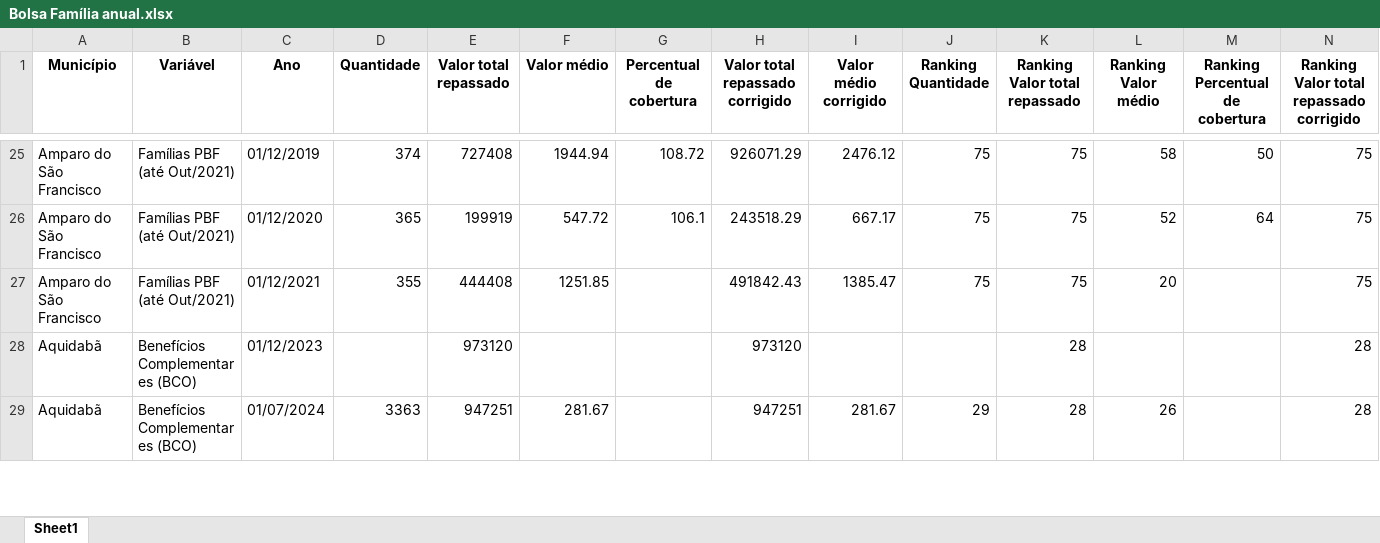
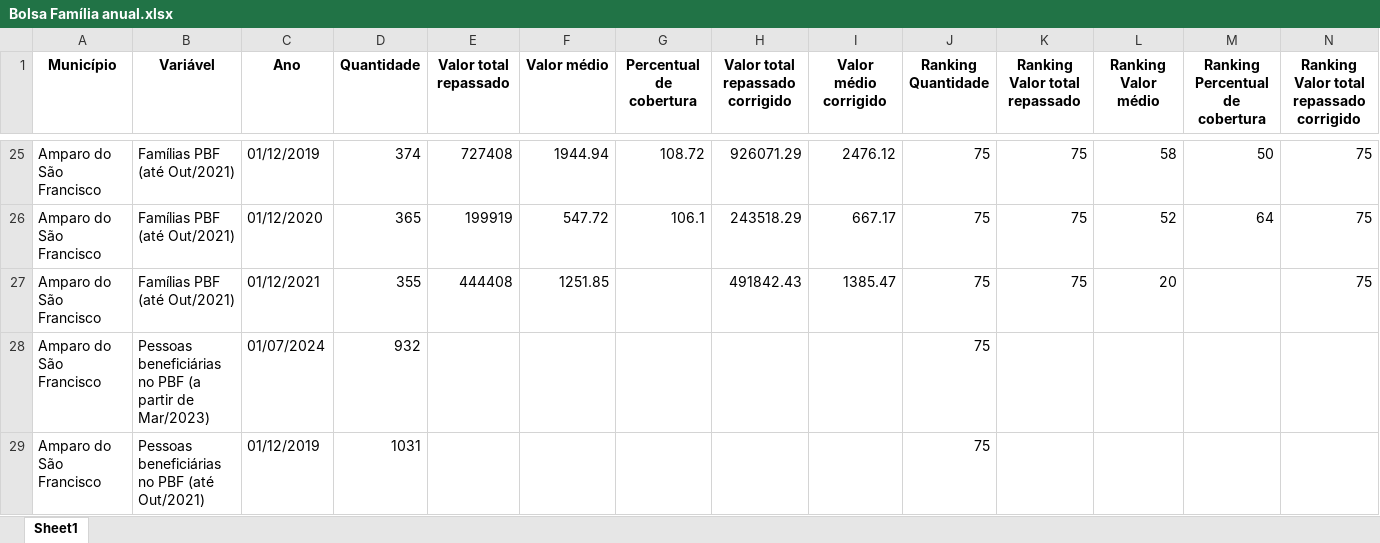
Before and after one commit to anuariosocieconomico/SP8, an Excel workbook: Municípios/Data/Bolsa Família anual.xlsx, sheet Sheet1, drawn as a sheet; only a part is shown, gaps mark what is left out; the shorter side is filled out with more unchanged rows; values as stored, in another font and other column widths than the file's, no borders; rows hold the shown columns only; the diff covers the shown part only; the diff names each change by its address in the sheet, - before the commit and + after, or states it on an @@ line.

Commit message:
Add files via upload

```diff
--- a/Municípios/Data/Bolsa Família anual.xlsx (sheet Sheet1)
+++ b/Municípios/Data/Bolsa Família anual.xlsx (sheet Sheet1)
+row 28: Amparo do São Francisco | Pessoas beneficiárias no PBF (a partir de Mar/2023) | 01/07/2024 | 932 |  |  |  |  |  | 75
+row 29: Amparo do São Francisco | Pessoas beneficiárias no PBF (até Out/2021) | 01/12/2019 | 1031 |  |  |  |  |  | 75
```
Also changed, not shown: 298 added rows elsewhere in this sheet.
